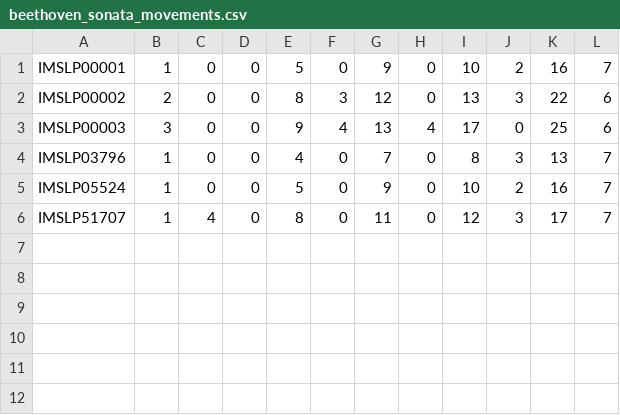
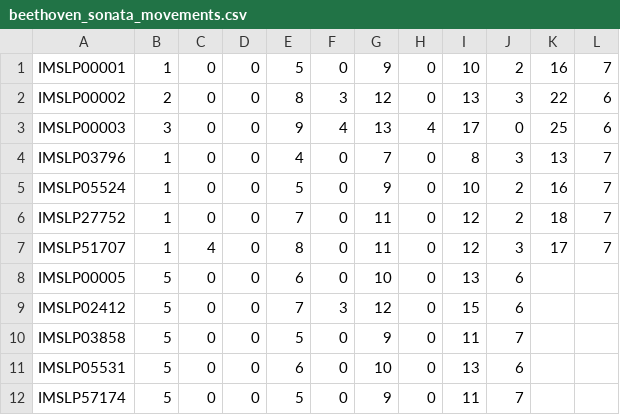
Before and after one commit to ringw/homer, a CSV file: resources/beethoven_sonata_movements.csv, drawn as a sheet; the diff names each change by its address in the sheet, - before the commit and + after, or states it on an @@ line.

Commit message:
Added more movements

```diff
--- a/resources/beethoven_sonata_movements.csv
+++ b/resources/beethoven_sonata_movements.csv
+row 6: IMSLP27752 | 1 | 0 | 0 | 7 | 0 | 11 | 0 | 12 | 2 | 18 | 7
+row 8: IMSLP00005 | 5 | 0 | 0 | 6 | 0 | 10 | 0 | 13 | 6
+row 9: IMSLP02412 | 5 | 0 | 0 | 7 | 3 | 12 | 0 | 15 | 6
+row 10: IMSLP03858 | 5 | 0 | 0 | 5 | 0 | 9 | 0 | 11 | 7
+row 11: IMSLP05531 | 5 | 0 | 0 | 6 | 0 | 10 | 0 | 13 | 6
+row 12: IMSLP57174 | 5 | 0 | 0 | 5 | 0 | 9 | 0 | 11 | 7
```
